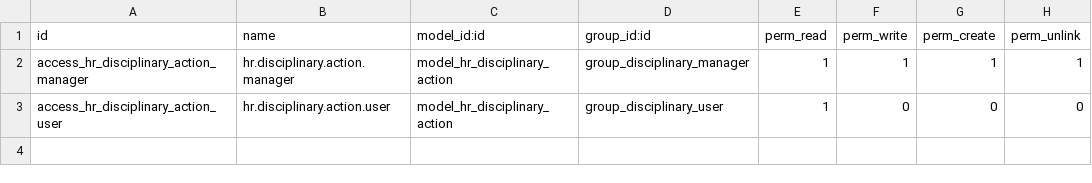
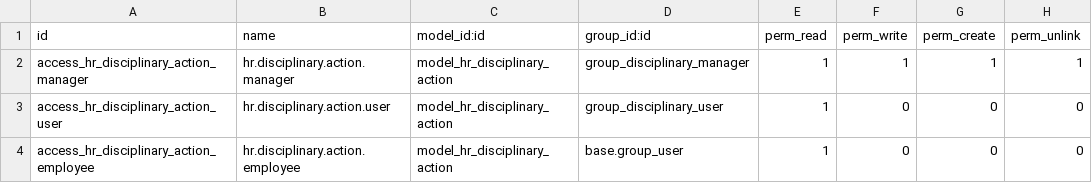
Before and after one commit to Top-Technologies/hr_disciplinary_action, a CSV file: security/ir.model.access.csv, drawn as a sheet.

Commit message:
Add access for disciplinary action employee user

```diff
--- a/security/ir.model.access.csv
+++ b/security/ir.model.access.csv
@@ -3 +3,2 @@ access_hr_disciplinary_action_manager,hr.disciplinary.action.manager,model_hr_di
 access_hr_disciplinary_action_user,hr.disciplinary.action.user,model_hr_disciplinary_action,group_disciplinary_user,1,0,0,0
+access_hr_disciplinary_action_employee,hr.disciplinary.action.employee,model_hr_disciplinary_action,base.group_user,1,0,0,0
```
